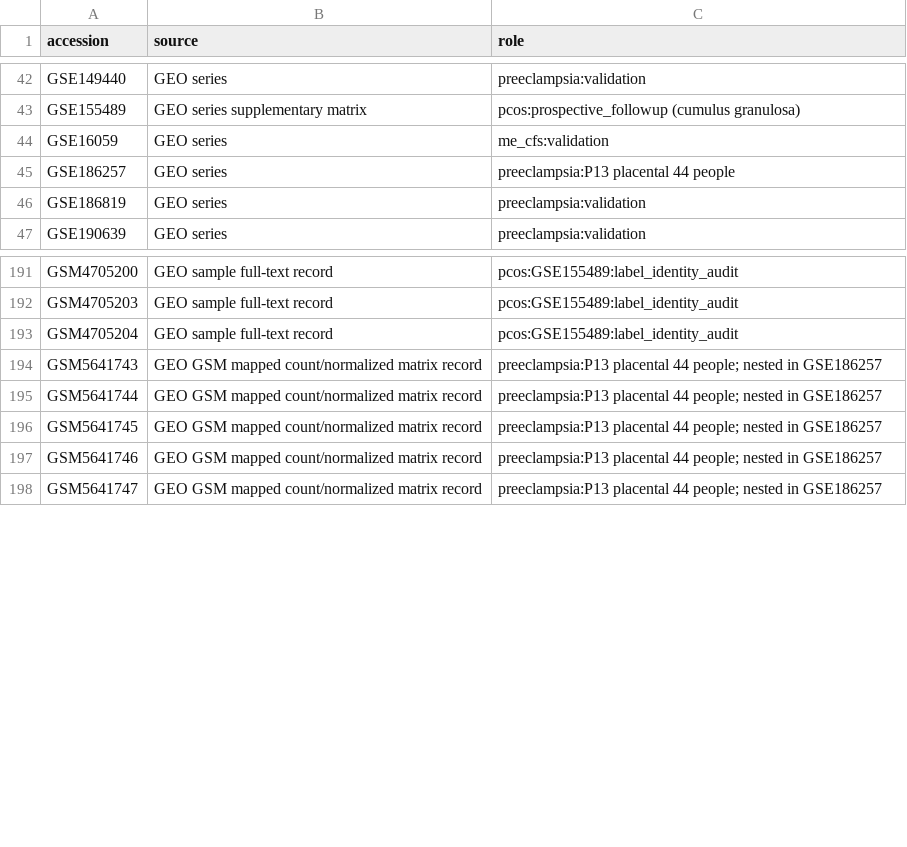
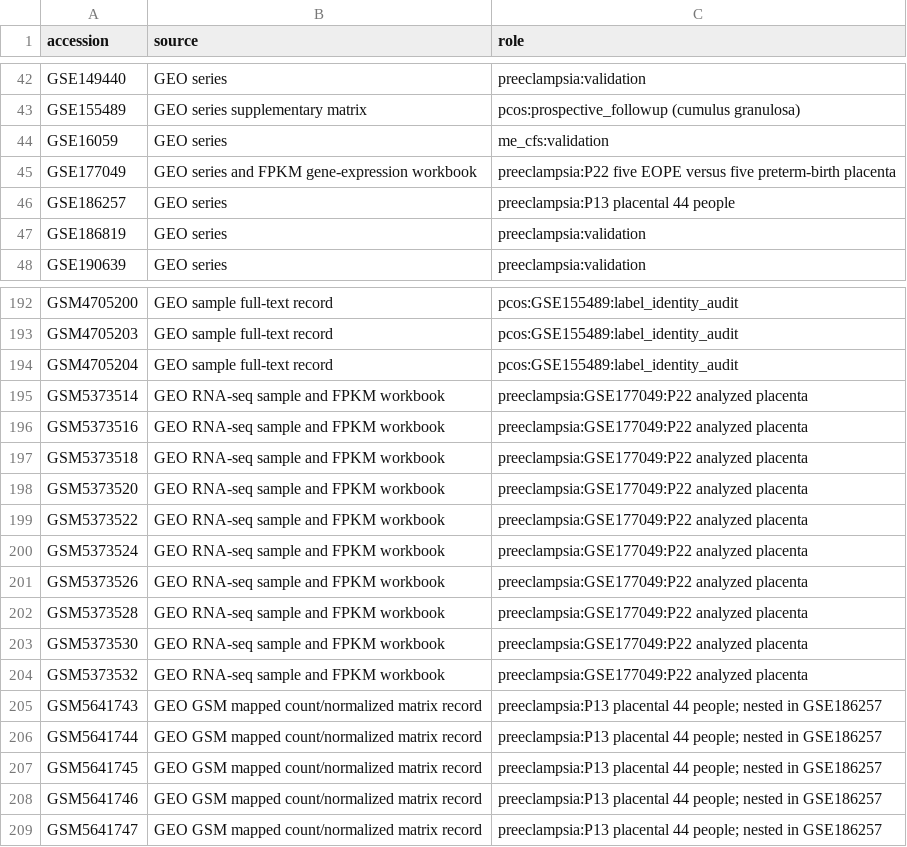
Before and after one commit to uditakankananonononono/mega27-25-biomarkers-underserved-diseases, a CSV file: results/dataset_manifest.csv, drawn as a sheet; only a part is shown, gaps mark what is left out.

```diff
--- a/results/dataset_manifest.csv
+++ b/results/dataset_manifest.csv
@@ -44,2 +44,3 @@ GSE155489,GEO series supplementary matrix,pcos:prospective_followup (cumulus gra
 GSE16059,GEO series,me_cfs:validation
+GSE177049,GEO series and FPKM gene-expression workbook,preeclampsia:P22 five EOPE versus five preterm-birth placenta
 GSE186257,GEO series,preeclampsia:P13 placental 44 people
@@ -193,2 +194,12 @@ GSM4705203,GEO sample full-text record,pcos:GSE155489:label_identity_audit
 GSM4705204,GEO sample full-text record,pcos:GSE155489:label_identity_audit
+GSM5373514,GEO RNA-seq sample and FPKM workbook,preeclampsia:GSE177049:P22 analyzed placenta
+GSM5373516,GEO RNA-seq sample and FPKM workbook,preeclampsia:GSE177049:P22 analyzed placenta
+GSM5373518,GEO RNA-seq sample and FPKM workbook,preeclampsia:GSE177049:P22 analyzed placenta
+GSM5373520,GEO RNA-seq sample and FPKM workbook,preeclampsia:GSE177049:P22 analyzed placenta
+GSM5373522,GEO RNA-seq sample and FPKM workbook,preeclampsia:GSE177049:P22 analyzed placenta
+GSM5373524,GEO RNA-seq sample and FPKM workbook,preeclampsia:GSE177049:P22 analyzed placenta
+GSM5373526,GEO RNA-seq sample and FPKM workbook,preeclampsia:GSE177049:P22 analyzed placenta
+GSM5373528,GEO RNA-seq sample and FPKM workbook,preeclampsia:GSE177049:P22 analyzed placenta
+GSM5373530,GEO RNA-seq sample and FPKM workbook,preeclampsia:GSE177049:P22 analyzed placenta
+GSM5373532,GEO RNA-seq sample and FPKM workbook,preeclampsia:GSE177049:P22 analyzed placenta
 GSM5641743,GEO GSM mapped count/normalized matrix record,preeclampsia:P13 placental 44 people; nested in GSE186257
```
Also changed, not shown: results/gsm_to_study.csv, 9 other files.
